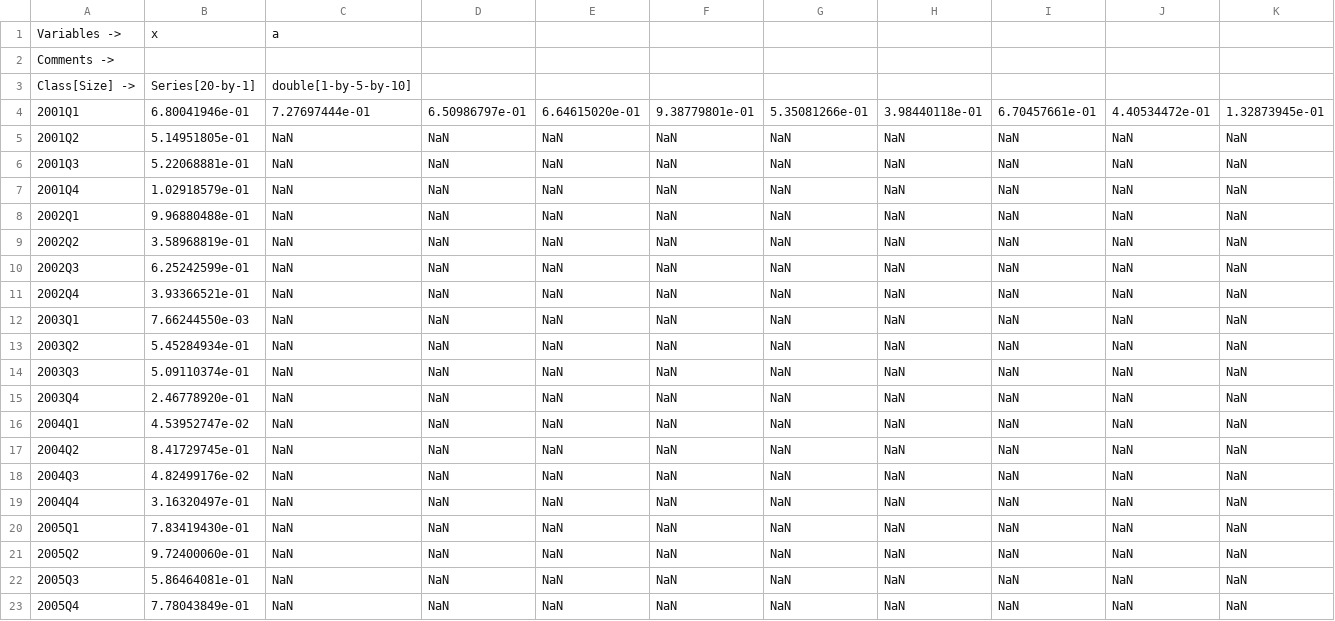
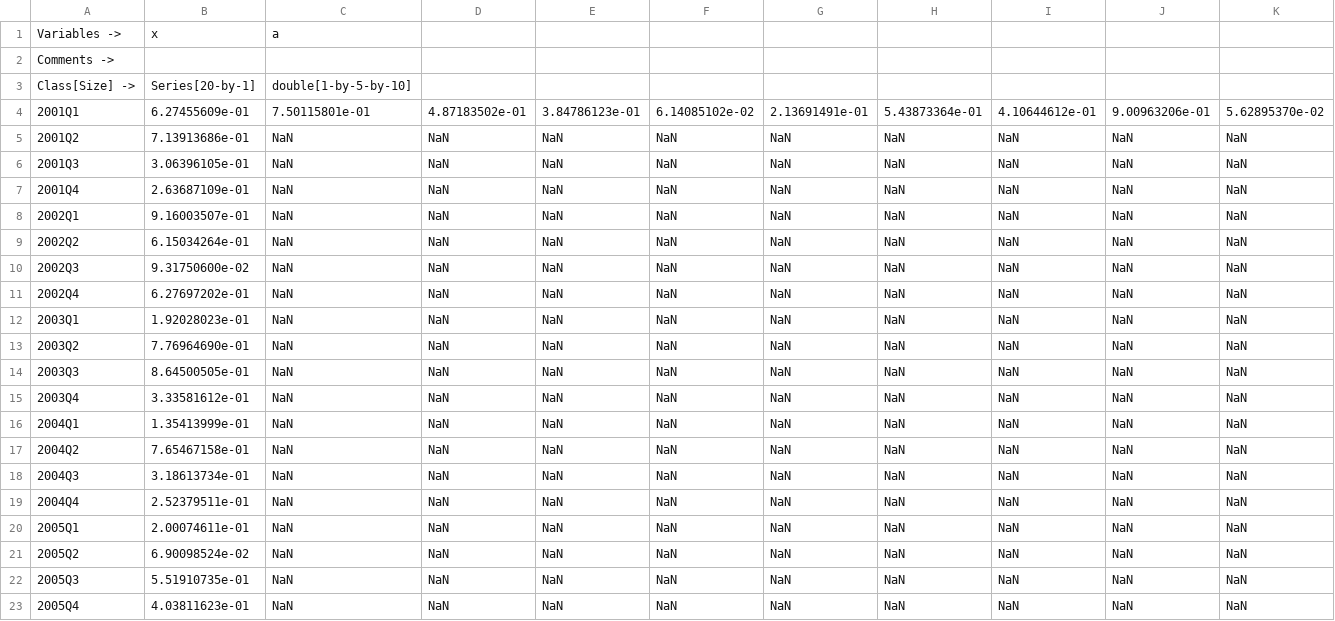
Before and after one commit to IRIS-Solutions-Team/IRIS-Test, a CSV file: dbase/dbsaveTest2.csv, drawn as a sheet; only a part is shown; removed rows and columns are numbered as before the commit, all else as after; rows hold the shown columns only; the diff names each change by its address in the sheet, - before the commit and + after, or states it on an @@ line.

```diff
--- a/dbase/dbsaveTest2.csv
+++ b/dbase/dbsaveTest2.csv
-row 4: 2001Q1 | 6.80041946e-01 | 7.27697444e-01 | 6.50986797e-01 | 6.64615020e-01 | 9.38779801e-01 | 5.35081266e-01 | 3.98440118e-01 | 6.70457661e-01 | 4.40534472e-01 | 1.32873945e-01
+row 4: 2001Q1 | 6.27455609e-01 | 7.50115801e-01 | 4.87183502e-01 | 3.84786123e-01 | 6.14085102e-02 | 2.13691491e-01 | 5.43873364e-01 | 4.10644612e-01 | 9.00963206e-01 | 5.62895370e-02
-B5: 5.14951805e-01
+B5: 7.13913686e-01
-B6: 5.22068881e-01
+B6: 3.06396105e-01
-B7: 1.02918579e-01
+B7: 2.63687109e-01
-B8: 9.96880488e-01
+B8: 9.16003507e-01
-B9: 3.58968819e-01
+B9: 6.15034264e-01
-B10: 6.25242599e-01
+B10: 9.31750600e-02
-B11: 3.93366521e-01
+B11: 6.27697202e-01
-B12: 7.66244550e-03
+B12: 1.92028023e-01
-B13: 5.45284934e-01
+B13: 7.76964690e-01
-B14: 5.09110374e-01
+B14: 8.64500505e-01
-B15: 2.46778920e-01
+B15: 3.33581612e-01
-B16: 4.53952747e-02
+B16: 1.35413999e-01
-B17: 8.41729745e-01
+B17: 7.65467158e-01
-B18: 4.82499176e-02
+B18: 3.18613734e-01
-B19: 3.16320497e-01
+B19: 2.52379511e-01
-B20: 7.83419430e-01
+B20: 2.00074611e-01
-B21: 9.72400060e-01
+B21: 6.90098524e-02
-B22: 5.86464081e-01
+B22: 5.51910735e-01
-B23: 7.78043849e-01
+B23: 4.03811623e-01
```
Also changed, not shown: dbase/dbsaveTest1.csv, dbase/dbsaveTest3.csv, 16 other files.
